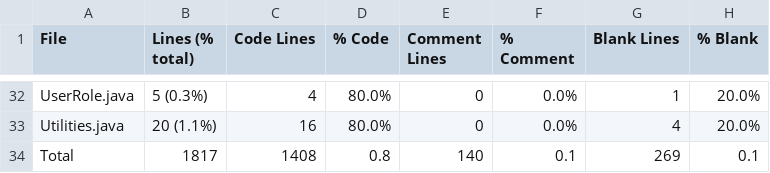
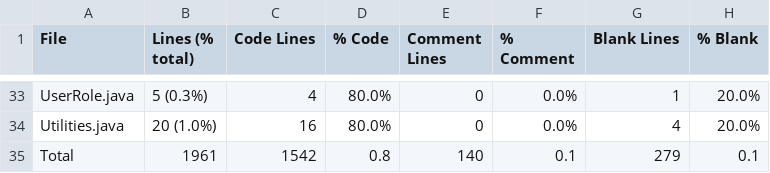
Before and after one commit to Smaltin/AvilonSubBot, a CSV file: statistic.csv, drawn as a sheet; only a part is shown, gaps mark what is left out; addresses are those after the commit; the diff covers the shown part only; the diff names each change by its address in the sheet, - before the commit and + after, or states it on an @@ line.

```diff
--- a/statistic.csv
+++ b/statistic.csv
-B34 (Lines (% total)): 20 (1.1%)
+B34 (Lines (% total)): 20 (1.0%)
-B35 (Lines (% total)): 1817
+B35 (Lines (% total)): 1961
-C35 (Code Lines): 1408
+C35 (Code Lines): 1542
-G35 (Blank Lines): 269
+G35 (Blank Lines): 279
```
Also changed, not shown: 1 added row and 31 edited cells elsewhere in this file, 33 other files.
